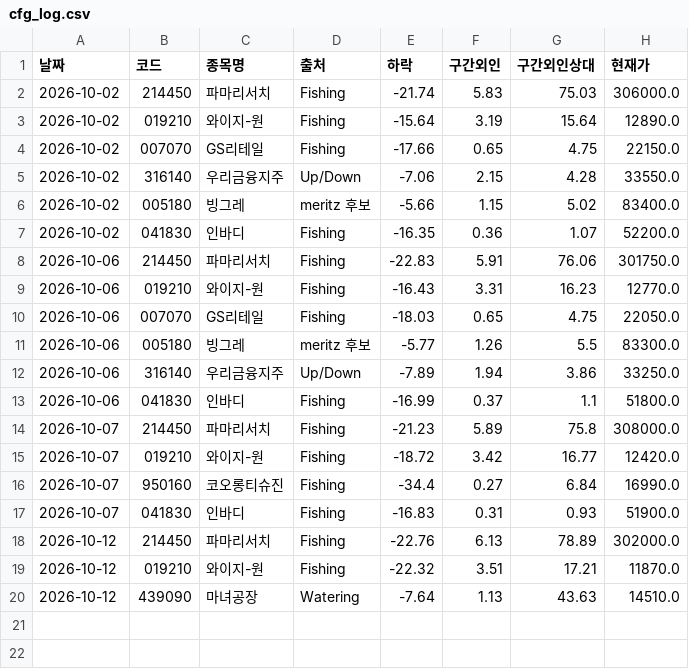
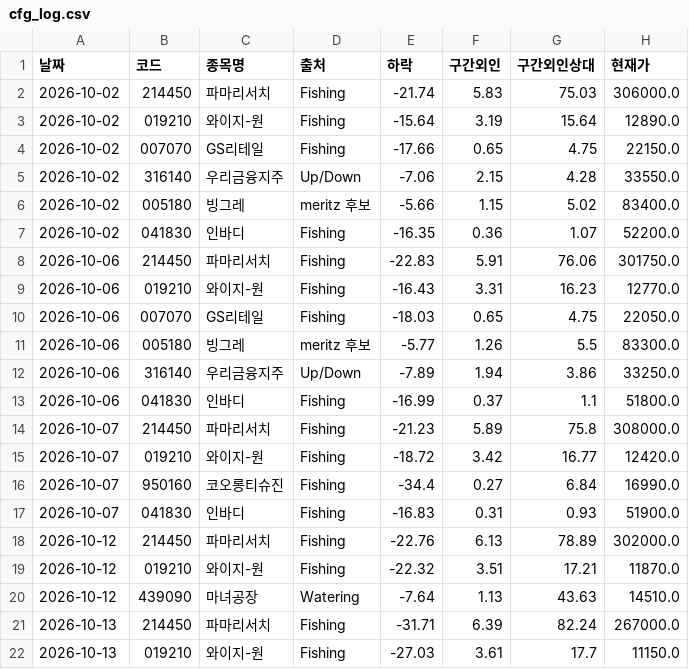
Before and after one commit to frel7022-png/orchestra, a CSV file: morning_report/cfg_log.csv, drawn as a sheet; the diff names each change by its address in the sheet, - before the commit and + after, or states it on an @@ line.

```diff
--- a/morning_report/cfg_log.csv
+++ b/morning_report/cfg_log.csv
+row 21: 2026-10-13 | 214450 | 파마리서치 | Fishing | -31.71 | 6.39 | 82.24 | 267000.0
+row 22: 2026-10-13 | 019210 | 와이지-원 | Fishing | -27.03 | 3.61 | 17.7 | 11150.0
```
Also changed, not shown: fund_nav_history.csv, link_sample/roster.csv, 10 other files.
